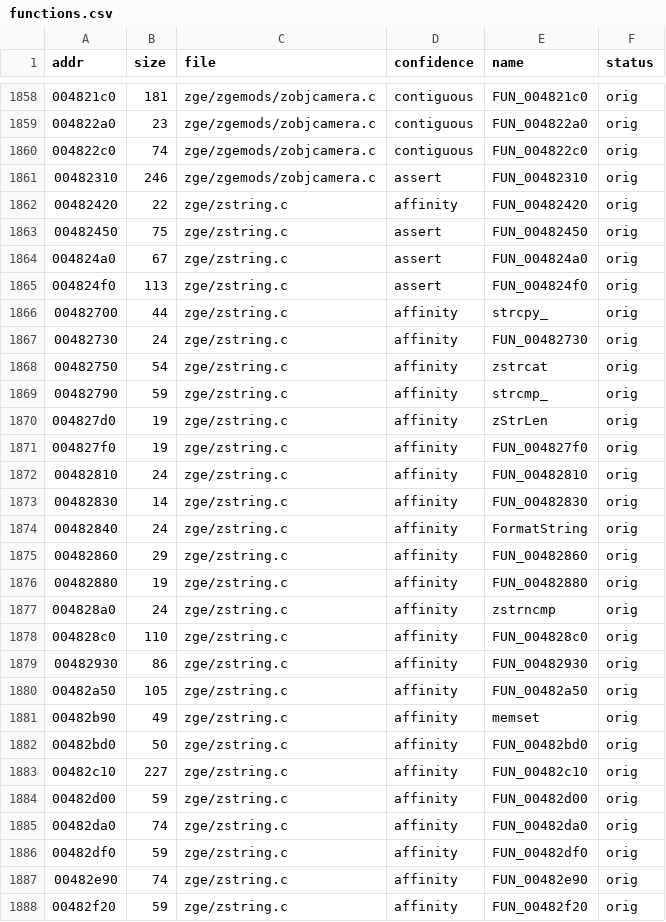
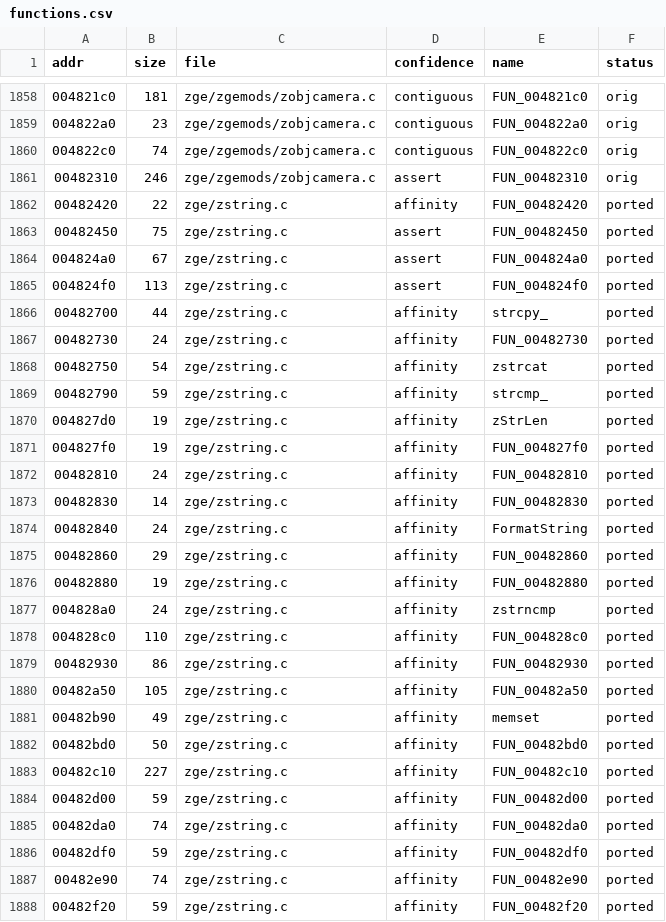
Before and after one commit to DenzoNL/open-freestyle-bmx, a CSV file: data/functions.csv, drawn as a sheet; only a part is shown, gaps mark what is left out; the diff covers the shown part only.

```diff
--- a/data/functions.csv
+++ b/data/functions.csv
@@ -1861,28 +1861,28 @@ addr,size,file,confidence,name,status
 00482310,246,zge/zgemods/zobjcamera.c,assert,FUN_00482310,orig
-00482420,22,zge/zstring.c,affinity,FUN_00482420,orig
-00482450,75,zge/zstring.c,assert,FUN_00482450,orig
-004824a0,67,zge/zstring.c,assert,FUN_004824a0,orig
-004824f0,113,zge/zstring.c,assert,FUN_004824f0,orig
-00482700,44,zge/zstring.c,affinity,strcpy_,orig
-00482730,24,zge/zstring.c,affinity,FUN_00482730,orig
-00482750,54,zge/zstring.c,affinity,zstrcat,orig
-00482790,59,zge/zstring.c,affinity,strcmp_,orig
-004827d0,19,zge/zstring.c,affinity,zStrLen,orig
-004827f0,19,zge/zstring.c,affinity,FUN_004827f0,orig
-00482810,24,zge/zstring.c,affinity,FUN_00482810,orig
-00482830,14,zge/zstring.c,affinity,FUN_00482830,orig
-00482840,24,zge/zstring.c,affinity,FormatString,orig
-00482860,29,zge/zstring.c,affinity,FUN_00482860,orig
-00482880,19,zge/zstring.c,affinity,FUN_00482880,orig
-004828a0,24,zge/zstring.c,affinity,zstrncmp,orig
-004828c0,110,zge/zstring.c,affinity,FUN_004828c0,orig
-00482930,86,zge/zstring.c,affinity,FUN_00482930,orig
-00482a50,105,zge/zstring.c,affinity,FUN_00482a50,orig
-00482b90,49,zge/zstring.c,affinity,memset,orig
-00482bd0,50,zge/zstring.c,affinity,FUN_00482bd0,orig
-00482c10,227,zge/zstring.c,affinity,FUN_00482c10,orig
-00482d00,59,zge/zstring.c,affinity,FUN_00482d00,orig
-00482da0,74,zge/zstring.c,affinity,FUN_00482da0,orig
-00482df0,59,zge/zstring.c,affinity,FUN_00482df0,orig
-00482e90,74,zge/zstring.c,affinity,FUN_00482e90,orig
-00482f20,59,zge/zstring.c,affinity,FUN_00482f20,orig
+00482420,22,zge/zstring.c,affinity,FUN_00482420,ported
+00482450,75,zge/zstring.c,assert,FUN_00482450,ported
+004824a0,67,zge/zstring.c,assert,FUN_004824a0,ported
+004824f0,113,zge/zstring.c,assert,FUN_004824f0,ported
+00482700,44,zge/zstring.c,affinity,strcpy_,ported
+00482730,24,zge/zstring.c,affinity,FUN_00482730,ported
+00482750,54,zge/zstring.c,affinity,zstrcat,ported
+00482790,59,zge/zstring.c,affinity,strcmp_,ported
+004827d0,19,zge/zstring.c,affinity,zStrLen,ported
+004827f0,19,zge/zstring.c,affinity,FUN_004827f0,ported
+00482810,24,zge/zstring.c,affinity,FUN_00482810,ported
+00482830,14,zge/zstring.c,affinity,FUN_00482830,ported
+00482840,24,zge/zstring.c,affinity,FormatString,ported
+00482860,29,zge/zstring.c,affinity,FUN_00482860,ported
+00482880,19,zge/zstring.c,affinity,FUN_00482880,ported
+004828a0,24,zge/zstring.c,affinity,zstrncmp,ported
+004828c0,110,zge/zstring.c,affinity,FUN_004828c0,ported
+00482930,86,zge/zstring.c,affinity,FUN_00482930,ported
+00482a50,105,zge/zstring.c,affinity,FUN_00482a50,ported
+00482b90,49,zge/zstring.c,affinity,memset,ported
+00482bd0,50,zge/zstring.c,affinity,FUN_00482bd0,ported
+00482c10,227,zge/zstring.c,affinity,FUN_00482c10,ported
+00482d00,59,zge/zstring.c,affinity,FUN_00482d00,ported
+00482da0,74,zge/zstring.c,affinity,FUN_00482da0,ported
+00482df0,59,zge/zstring.c,affinity,FUN_00482df0,ported
+00482e90,74,zge/zstring.c,affinity,FUN_00482e90,ported
+00482f20,59,zge/zstring.c,affinity,FUN_00482f20,ported
```
Also changed, not shown: 35 edited cells elsewhere in this file, 17 other files.
